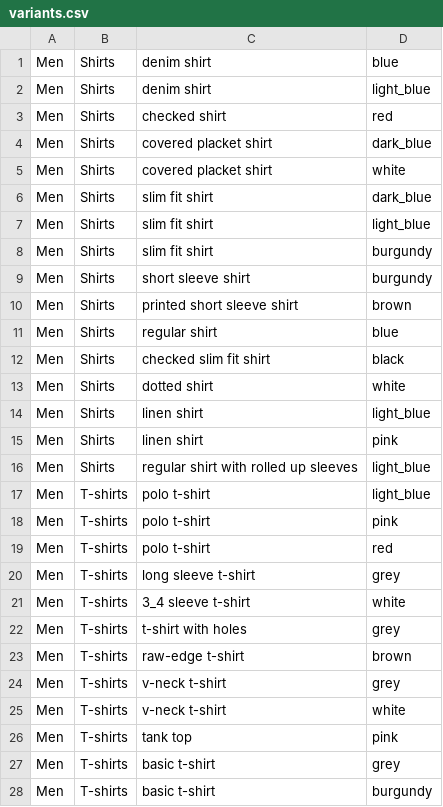
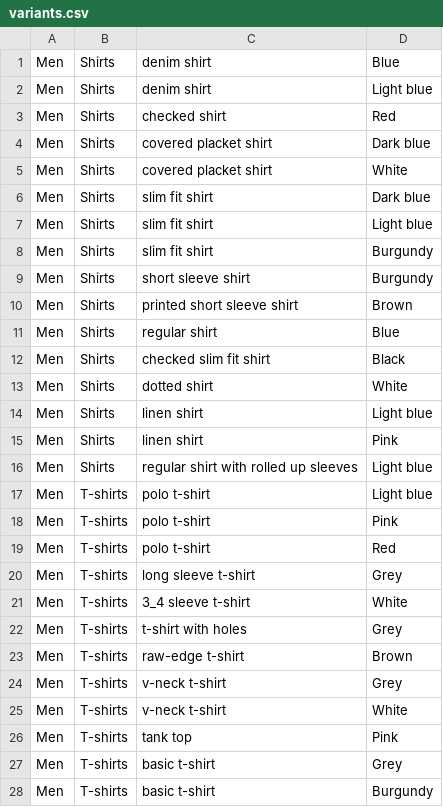
Before and after one commit to spree/spree, a CSV file: sample/db/samples/variants.csv, drawn as a sheet; only a part is shown; the diff covers the shown part only.

Commit message:
Correctly display color option values UI

```diff
--- a/sample/db/samples/variants.csv
+++ b/sample/db/samples/variants.csv
@@ -1,28 +1,28 @@
-Men,Shirts,denim shirt,blue
-Men,Shirts,denim shirt,light_blue
-Men,Shirts,checked shirt,red
-Men,Shirts,covered placket shirt,dark_blue
-Men,Shirts,covered placket shirt,white
-Men,Shirts,slim fit shirt,dark_blue
-Men,Shirts,slim fit shirt,light_blue
-Men,Shirts,slim fit shirt,burgundy
-Men,Shirts,short sleeve shirt,burgundy
-Men,Shirts,printed short sleeve shirt,brown
-Men,Shirts,regular shirt,blue
-Men,Shirts,checked slim fit shirt,black
-Men,Shirts,dotted shirt,white
-Men,Shirts,linen shirt,light_blue
-Men,Shirts,linen shirt,pink
-Men,Shirts,regular shirt with rolled up sleeves,light_blue
-Men,T-shirts,polo t-shirt,light_blue
-Men,T-shirts,polo t-shirt,pink
-Men,T-shirts,polo t-shirt,red
-Men,T-shirts,long sleeve t-shirt,grey
-Men,T-shirts,3_4 sleeve t-shirt,white
-Men,T-shirts,t-shirt with holes,grey
-Men,T-shirts,raw-edge t-shirt,brown
-Men,T-shirts,v-neck t-shirt,grey
-Men,T-shirts,v-neck t-shirt,white
-Men,T-shirts,tank top,pink
-Men,T-shirts,basic t-shirt,grey
-Men,T-shirts,basic t-shirt,burgundy
+Men,Shirts,denim shirt,Blue
+Men,Shirts,denim shirt,Light blue
+Men,Shirts,checked shirt,Red
+Men,Shirts,covered placket shirt,Dark blue
+Men,Shirts,covered placket shirt,White
+Men,Shirts,slim fit shirt,Dark blue
+Men,Shirts,slim fit shirt,Light blue
+Men,Shirts,slim fit shirt,Burgundy
+Men,Shirts,short sleeve shirt,Burgundy
+Men,Shirts,printed short sleeve shirt,Brown
+Men,Shirts,regular shirt,Blue
+Men,Shirts,checked slim fit shirt,Black
+Men,Shirts,dotted shirt,White
+Men,Shirts,linen shirt,Light blue
+Men,Shirts,linen shirt,Pink
+Men,Shirts,regular shirt with rolled up sleeves,Light blue
+Men,T-shirts,polo t-shirt,Light blue
+Men,T-shirts,polo t-shirt,Pink
+Men,T-shirts,polo t-shirt,Red
+Men,T-shirts,long sleeve t-shirt,Grey
+Men,T-shirts,3_4 sleeve t-shirt,White
+Men,T-shirts,t-shirt with holes,Grey
+Men,T-shirts,raw-edge t-shirt,Brown
+Men,T-shirts,v-neck t-shirt,Grey
+Men,T-shirts,v-neck t-shirt,White
+Men,T-shirts,tank top,Pink
+Men,T-shirts,basic t-shirt,Grey
+Men,T-shirts,basic t-shirt,Burgundy
```
Also changed, not shown: 166 edited cells elsewhere in this file, 3 other files.
